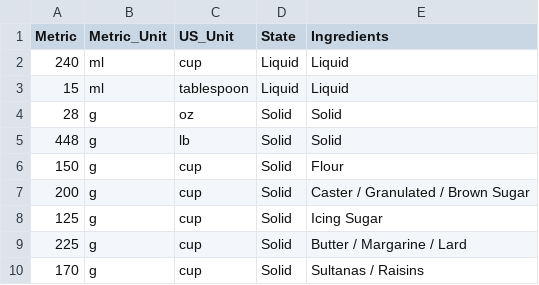
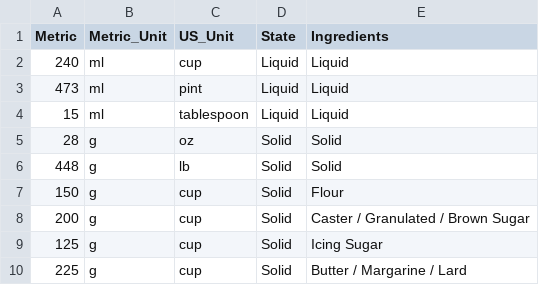
Before and after one commit to AmandinePingetPhD/Master_Recipes_Local, a CSV file: Data_recipes/Conversion_cup_ounce_g.csv, drawn as a sheet; only a part is shown; the shorter side is filled out with more unchanged rows.

Commit message:
Add pint => ml

```diff
--- a/Data_recipes/Conversion_cup_ounce_g.csv
+++ b/Data_recipes/Conversion_cup_ounce_g.csv
@@ -2,2 +2,3 @@ Metric,Metric_Unit,US_Unit,State,Ingredients
 240,ml,cup,Liquid,Liquid
+473,ml,pint,Liquid,Liquid
 15,ml,tablespoon,Liquid,Liquid
```
